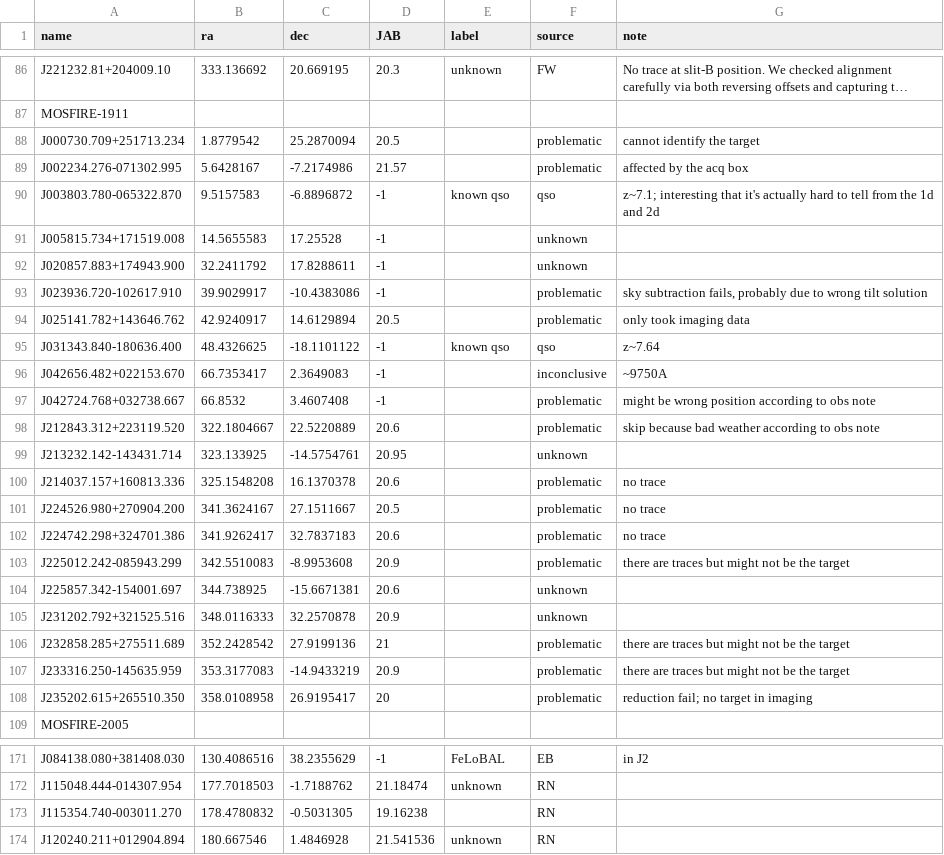
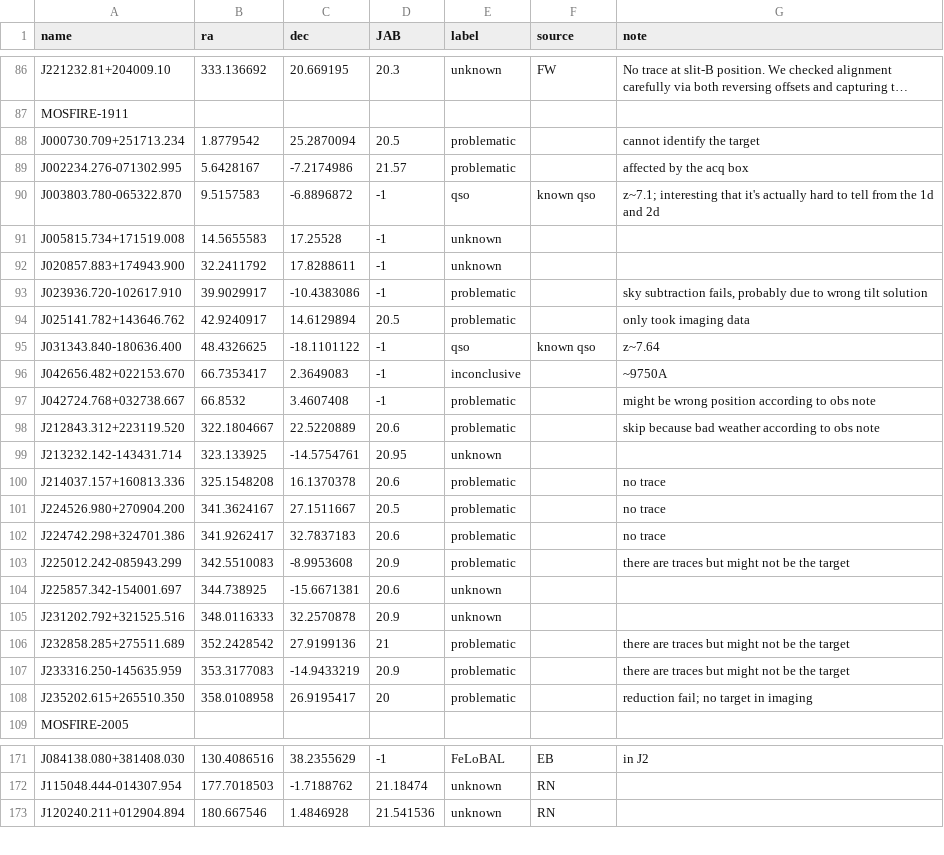
Before and after one commit to enigma-igm/highz_qso_arxiv, a CSV file: highz_qso_arxiv/arxiv/highz_qso_arxiv.csv, drawn as a sheet; only a part is shown, gaps mark what is left out; long unchanged cells end in …; the diff covers the shown part only; the diff names each change by its address in the sheet, - before the commit and + after, or states it on an @@ line.

```diff
--- a/highz_qso_arxiv/arxiv/highz_qso_arxiv.csv
+++ b/highz_qso_arxiv/arxiv/highz_qso_arxiv.csv
-E88:E89 (label): (empty)
+E88:E89 (label): problematic
-F88:F89 (source): problematic
+F88:F89 (source): (empty)
-E90 (label): known qso
+E90 (label): qso
-F90 (source): qso
+F90 (source): known qso
-E91:E92 (label): (empty)
+E91:E92 (label): unknown
-F91:F92 (source): unknown
+F91:F92 (source): (empty)
-E93:E94 (label): (empty)
+E93:E94 (label): problematic
-F93:F94 (source): problematic
+F93:F94 (source): (empty)
-E95 (label): known qso
+E95 (label): qso
-F95 (source): qso
+F95 (source): known qso
-E96 (label): (empty)
+E96 (label): inconclusive
-F96 (source): inconclusive
+F96 (source): (empty)
-E97:E98 (label): (empty)
+E97:E98 (label): problematic
-F97:F98 (source): problematic
+F97:F98 (source): (empty)
-E99 (label): (empty)
+E99 (label): unknown
-F99 (source): unknown
+F99 (source): (empty)
-E100:E103 (label): (empty)
+E100:E103 (label): problematic
-F100:F103 (source): problematic
+F100:F103 (source): (empty)
-E104:E105 (label): (empty)
+E104:E105 (label): unknown
-F104:F105 (source): unknown
+F104:F105 (source): (empty)
-E106:E108 (label): (empty)
+E106:E108 (label): problematic
-F106:F108 (source): problematic
+F106:F108 (source): (empty)
-row 173: J115354.740-003011.270 | 178.4780832 | -0.5031305 | 19.16238 |  | RN
```
Also changed, not shown: 1 edited cell elsewhere in this file, highz_qso_arxiv/arxiv/MOSFIRE_2204/log/MOSFIRE_2204.csv, 8 other files.
